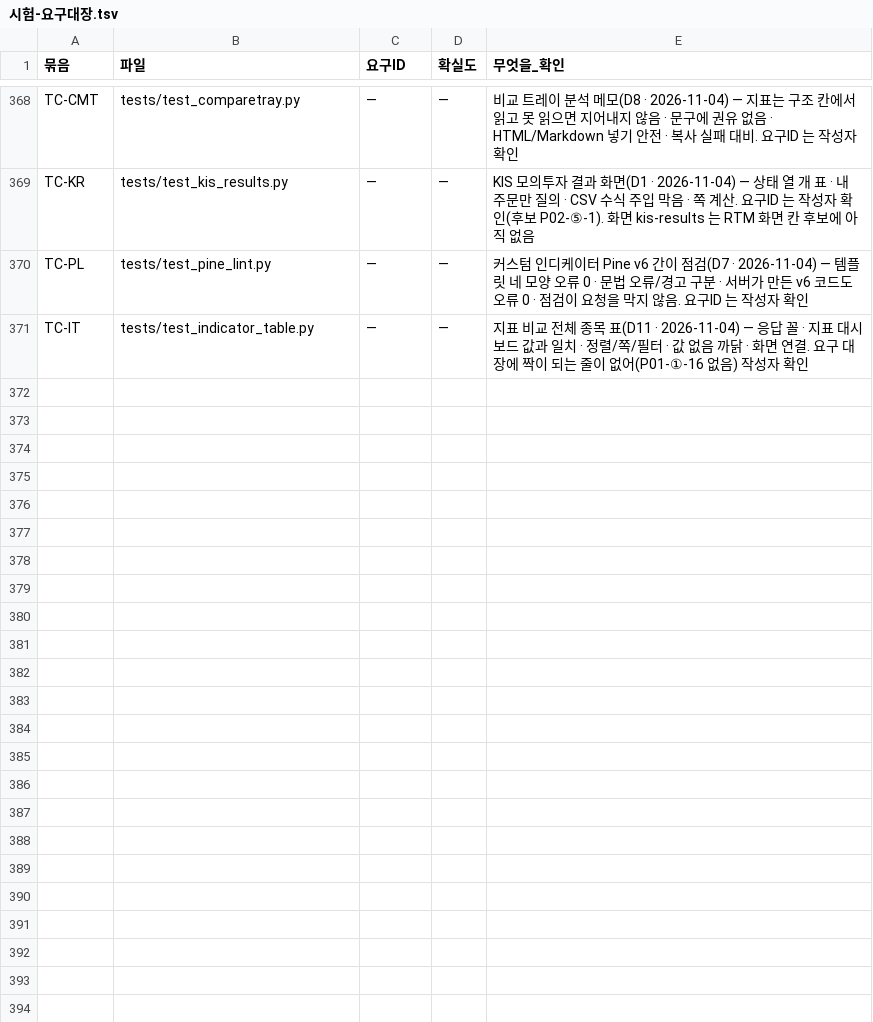
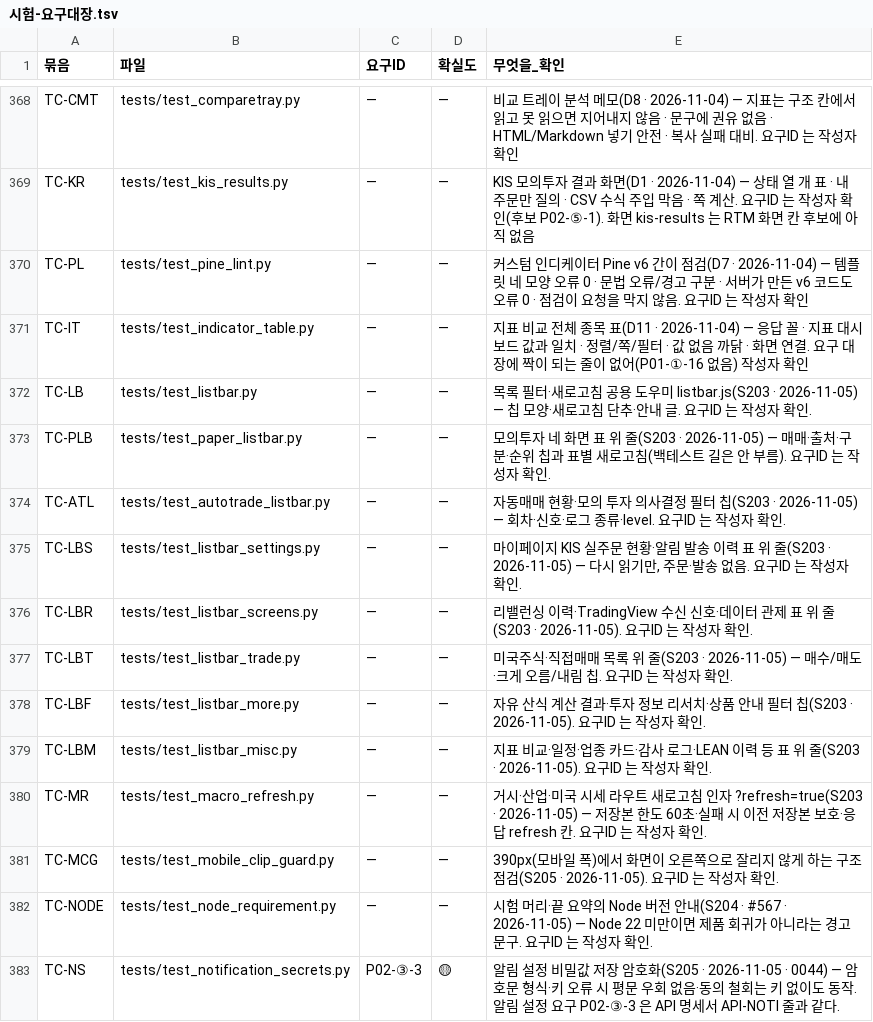
Before and after one commit to EST-team-project/Qurious, a TSV file: docs/phase-3/01-analysis/requirements/대장/시험-요구대장.tsv, drawn as a sheet; only a part is shown, gaps mark what is left out; the diff names each change by its address in the sheet, - before the commit and + after, or states it on an @@ line.

```diff
--- a/docs/phase-3/01-analysis/requirements/대장/시험-요구대장.tsv
+++ b/docs/phase-3/01-analysis/requirements/대장/시험-요구대장.tsv
+row 372: TC-LB | tests/test_listbar.py | — | — | 목록 필터·새로고침 공용 도우미 listbar.js(S203 · 2026-11-05) — 칩 모양·새로고침 단추·안내 글. 요구ID 는 작성자 확인.
+row 373: TC-PLB | tests/test_paper_listbar.py | — | — | 모의투자 네 화면 표 위 줄(S203 · 2026-11-05) — 매매·출처·구분·순위 칩과 표별 새로고침(백테스트 길은 안 부름). 요구ID 는 작성자 확인.
+row 374: TC-ATL | tests/test_autotrade_listbar.py | — | — | 자동매매 현황·모의 투자 의사결정 필터 칩(S203 · 2026-11-05) — 회차·신호·로그 종류·level. 요구ID 는 작성자 확인.
+row 375: TC-LBS | tests/test_listbar_settings.py | — | — | 마이페이지 KIS 실주문 현황·알림 발송 이력 표 위 줄(S203 · 2026-11-05) — 다시 읽기만, 주문·발송 없음. 요구ID 는 작성자 확인.
+row 376: TC-LBR | tests/test_listbar_screens.py | — | — | 리밸런싱 이력·TradingView 수신 신호·데이터 관제 표 위 줄(S203 · 2026-11-05). 요구ID 는 작성자 확인.
+row 377: TC-LBT | tests/test_listbar_trade.py | — | — | 미국주식·직접매매 목록 위 줄(S203 · 2026-11-05) — 매수/매도·크게 오름/내림 칩. 요구ID 는 작성자 확인.
+row 378: TC-LBF | tests/test_listbar_more.py | — | — | 자유 산식 계산 결과·투자 정보 리서치·상품 안내 필터 칩(S203 · 2026-11-05). 요구ID 는 작성자 확인.
+row 379: TC-LBM | tests/test_listbar_misc.py | — | — | 지표 비교·일정·업종 카드·감사 로그·LEAN 이력 등 표 위 줄(S203 · 2026-11-05). 요구ID 는 작성자 확인.
+row 380: TC-MR | tests/test_macro_refresh.py | — | — | 거시·산업·미국 시세 라우트 새로고침 인자 ?refresh=true(S203 · 2026-11-05) — 저장본 한도 60초·실패 시 이전 저장본 보호·응답 refresh 칸. 요구ID 는 작성자 확인.
+row 381: TC-MCG | tests/test_mobile_clip_guard.py | — | — | 390px(모바일 폭)에서 화면이 오른쪽으로 잘리지 않게 하는 구조 점검(S205 · 2026-11-05). 요구ID 는 작성자 확인.
+row 382: TC-NODE | tests/test_node_requirement.py | — | — | 시험 머리·끝 요약의 Node 버전 안내(S204 · #567 · 2026-11-05) — Node 22 미만이면 제품 회귀가 아니라는 경고 문구. 요구ID 는 작성자 확인.
+row 383: TC-NS | tests/test_notification_secrets.py | P02-③-3 | 🟡 | 알림 설정 비밀값 저장 암호화(S205 · 2026-11-05 · 0044) — 암호문 형식·키 오류 시 평문 우회 없음·동의 철회는 키 없이도 동작. 알림 설정 요구 P02-③-3 은 API 명세서 API-NOTI 줄과 같다.
```
Also changed, not shown: 4 other files.
